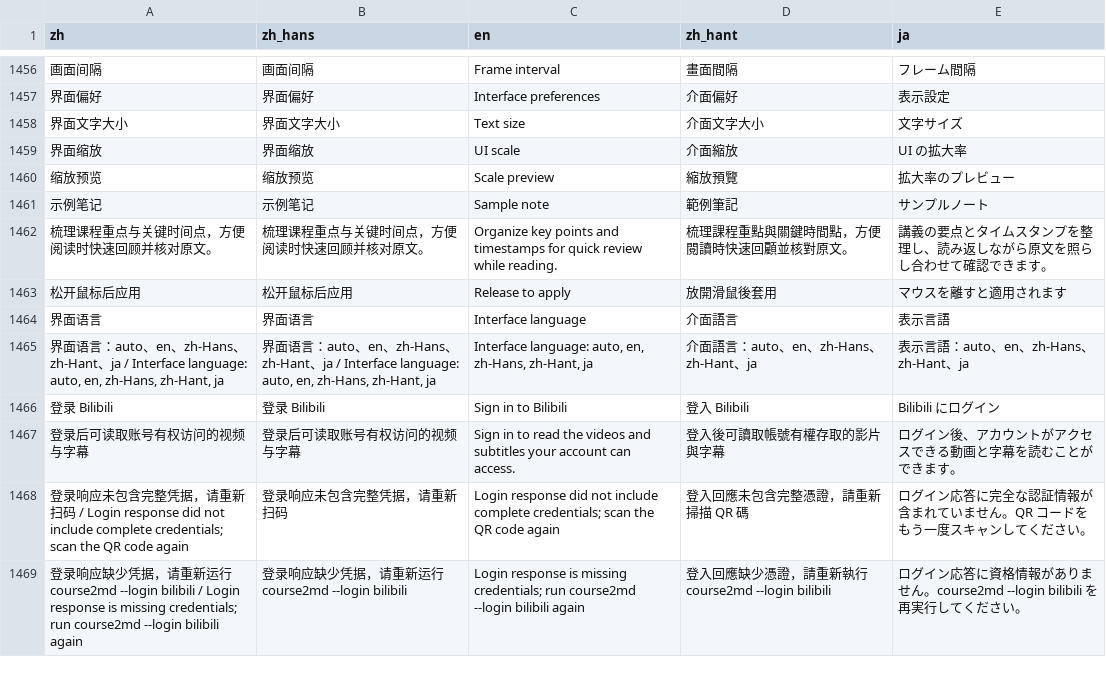
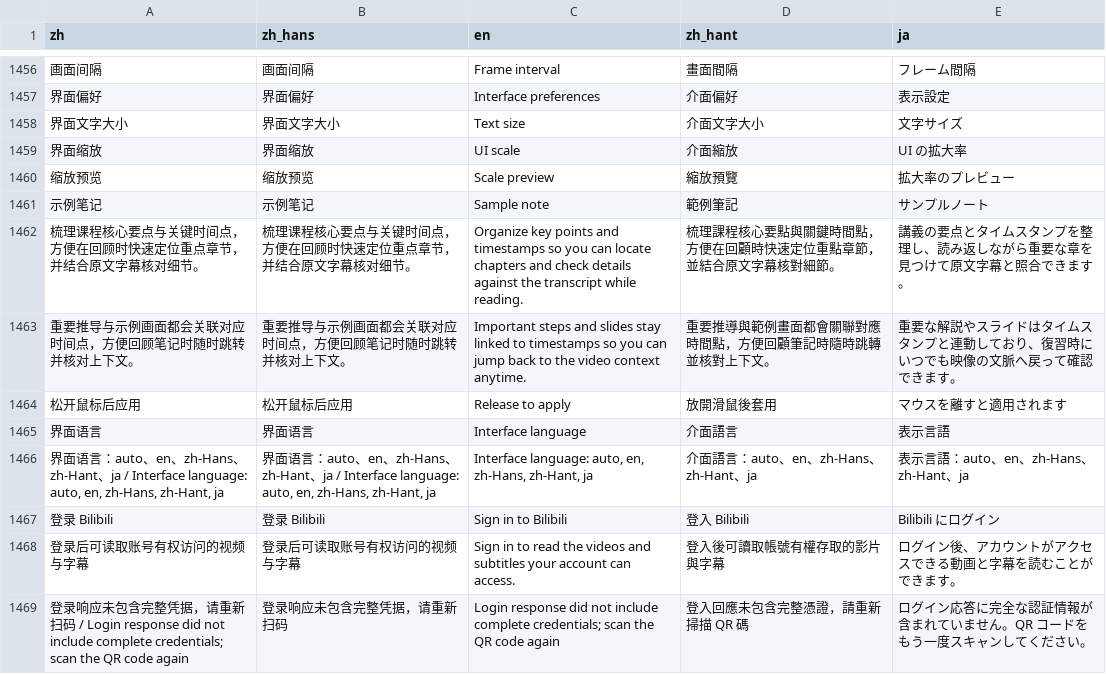
Before and after one commit to mizorewww/course2md, a TSV file: i18n/catalog.tsv, drawn as a sheet; only a part is shown, gaps mark what is left out; the shorter side is filled out with more unchanged rows; removed rows and columns are numbered as before the commit, all else as after; the diff names each change by its address in the sheet, - before the commit and + after, or states it on an @@ line.

```diff
--- a/i18n/catalog.tsv
+++ b/i18n/catalog.tsv
-row 1462: 梳理课程重点与关键时间点，方便阅读时快速回顾并核对原文。 | 梳理课程重点与关键时间点，方便阅读时快速回顾并核对原文。 | Organize key points and timestamps for quick review while reading. | 梳理課程重點與關鍵時間點，方便閱讀時快速回顧並核對原文。 | 講義の要点とタイムスタンプを整理し、読み返しながら原文を照らし合わせて確認できます。
+row 1462: 梳理课程核心要点与关键时间点，方便在回顾时快速定位重点章节，并结合原文字幕核对细节。 | 梳理课程核心要点与关键时间点，方便在回顾时快速定位重点章节，并结合原文字幕核对细节。 | Organize key points and timestamps so you can locate chapters and check details against the transcript while reading. | 梳理課程核心要點與關鍵時間點，方便在回顧時快速定位重點章節，並結合原文字幕核對細節。 | 講義の要点とタイムスタンプを整理し、読み返しながら重要な章を見つけて原文字幕と照合できます。
+row 1463: 重要推导与示例画面都会关联对应时间点，方便回顾笔记时随时跳转并核对上下文。 | 重要推导与示例画面都会关联对应时间点，方便回顾笔记时随时跳转并核对上下文。 | Important steps and slides stay linked to timestamps so you can jump back to the video context anytime. | 重要推導與範例畫面都會關聯對應時間點，方便回顧筆記時隨時跳轉並核對上下文。 | 重要な解説やスライドはタイムスタンプと連動しており、復習時にいつでも映像の文脈へ戻って確認できます。
```
Also changed, not shown: 1 other file.
